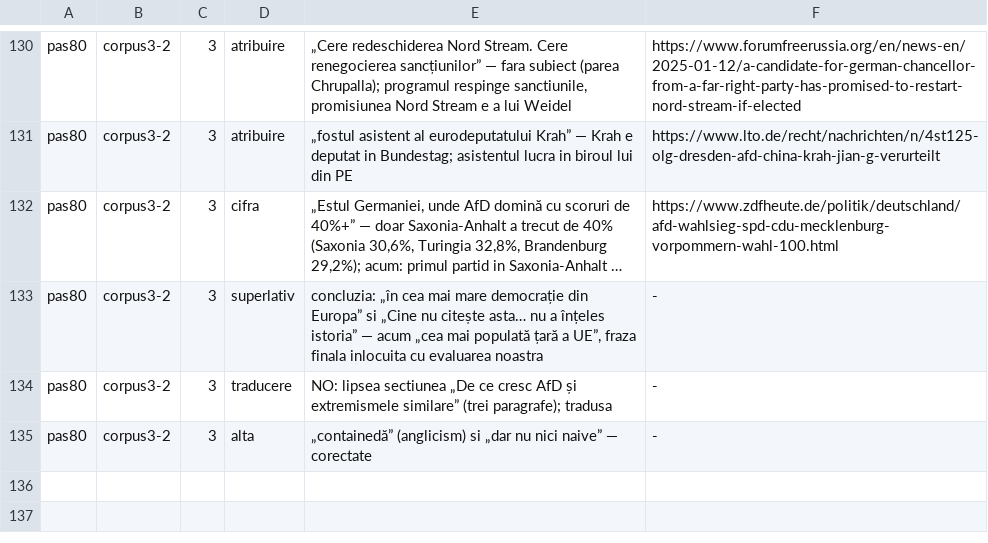
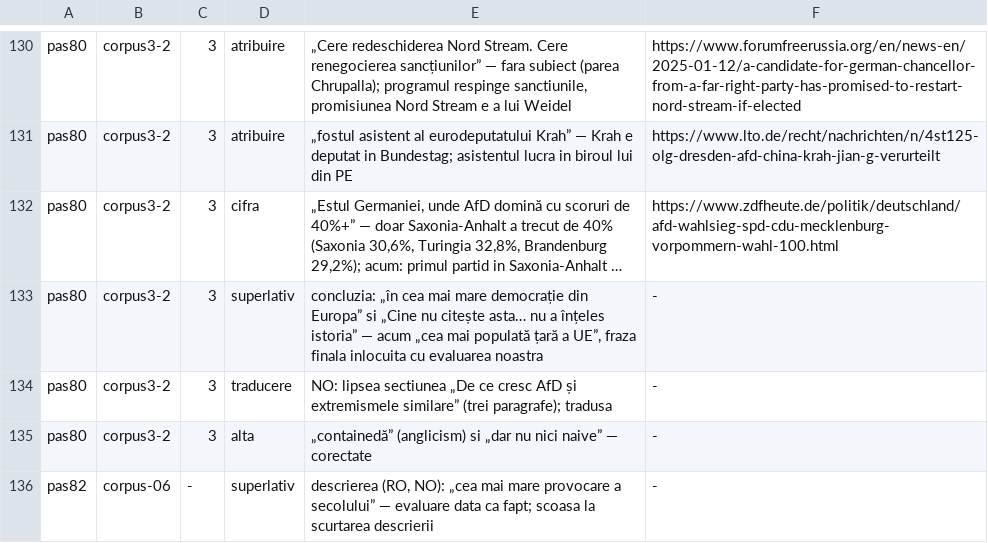
Before and after one commit to norgedan/norgedan.github.io, a TSV file: scripts/erori.tsv, drawn as a sheet; only a part is shown, gaps mark what is left out; long unchanged cells end in …; the diff names each change by its address in the sheet, - before the commit and + after, or states it on an @@ line.

Commit message:
pas82: og.png (zori peste mare) pe toate paginile, verificat in [3]; 30 de descrieri scurtate

```diff
--- a/scripts/erori.tsv
+++ b/scripts/erori.tsv
+row 136: pas82 | corpus-06 | - | superlativ | descrierea (RO, NO): „cea mai mare provocare a secolului” — evaluare data ca fapt; scoasa la scurtarea descrierii | -
```
Also changed, not shown: 19 other files.
